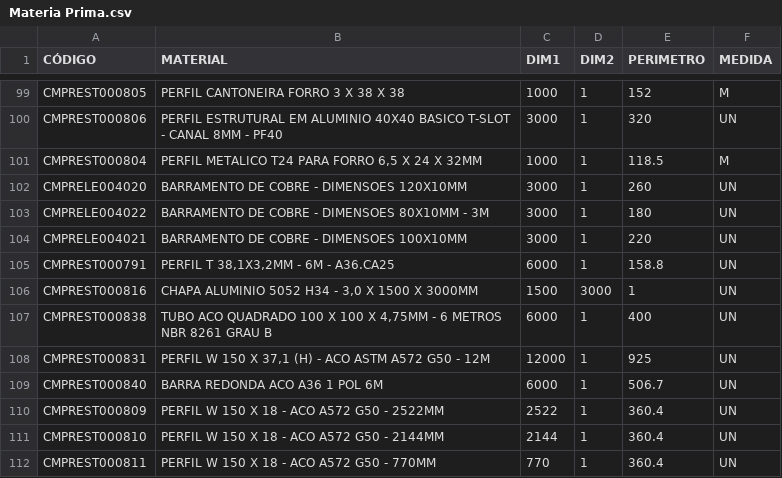
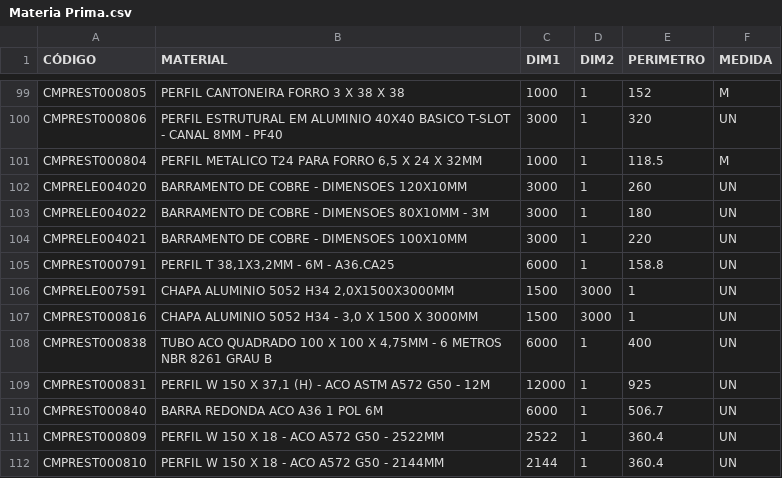
Before and after one commit to Kvgr98/Modular, a CSV file: Materia Prima.csv, drawn as a sheet; only a part is shown, gaps mark what is left out; the shorter side is filled out with more unchanged rows; the diff names each change by its address in the sheet, - before the commit and + after, or states it on an @@ line.

Commit message:
Add files via upload

```diff
--- a/Materia Prima.csv
+++ b/Materia Prima.csv
+row 106: CMPRELE007591 | CHAPA ALUMINIO 5052 H34 2,0X1500X3000MM | 1500 | 3000 | 1 | UN
```
